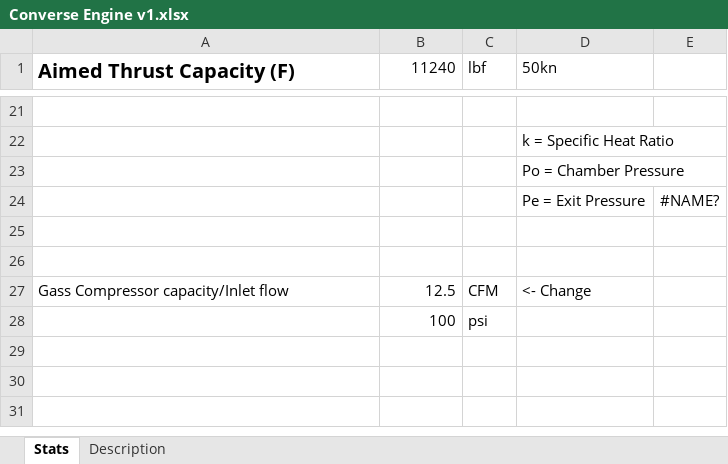
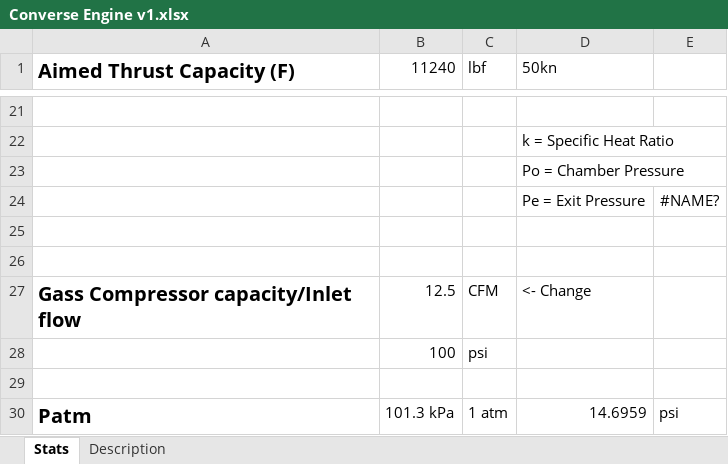
Before and after one commit to nyameaama/Converse-Engine, an Excel workbook: Nozzle-CC/Converse Engine v1.xlsx, sheet Stats, drawn as a sheet; only a part is shown, gaps mark what is left out; values as stored, in another font and other column widths than the file's, no borders; charts and pictures not drawn; the diff names each change by its address in the sheet, - before the commit and + after, or states it on an @@ line.

```diff
--- a/Nozzle-CC/Converse Engine v1.xlsx (sheet Stats)
+++ b/Nozzle-CC/Converse Engine v1.xlsx (sheet Stats)
-A27 bold: off
+A27 bold: on, text size: larger
+row 29: (empty)
+row 30: Patm | 101.3 kPa | 1 atm | 14.6959 | psi
```
Also changed, not shown: sheet Description, formulas that keep their value, charts or pictures, Avionics/Peripheral Sub Controllers.xlsx, 3 other files.
